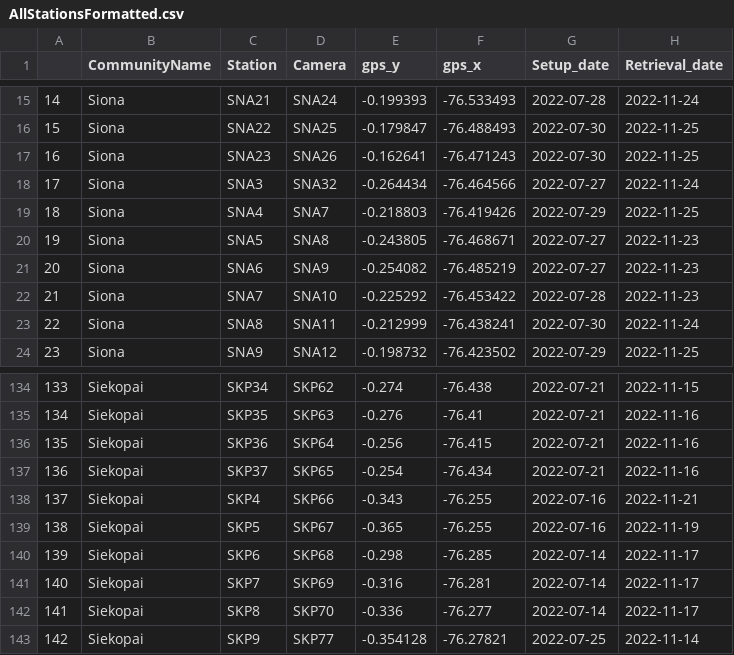
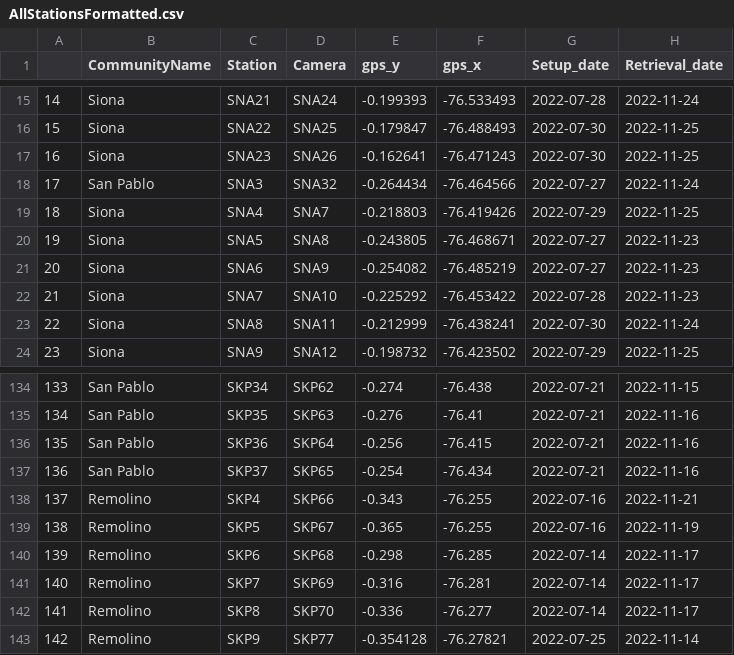
Before and after one commit to morganmanning/amazon, a CSV file: Global/Data/AllStationsFormatted.csv, drawn as a sheet; only a part is shown, gaps mark what is left out; the diff covers the shown part only; the diff names each change by its address in the sheet, - before the commit and + after, or states it on an @@ line.

```diff
--- a/Global/Data/AllStationsFormatted.csv
+++ b/Global/Data/AllStationsFormatted.csv
-B18 (CommunityName): Siona
+B18 (CommunityName): San Pablo
-B134:B137 (CommunityName): Siekopai
+B134:B137 (CommunityName): San Pablo
-B138:B143 (CommunityName): Siekopai
+B138:B143 (CommunityName): Remolino
```
Also changed, not shown: 27 edited cells elsewhere in this file, Global/Data/AllIndependentRecordsFormatted.csv, 4 other files.
